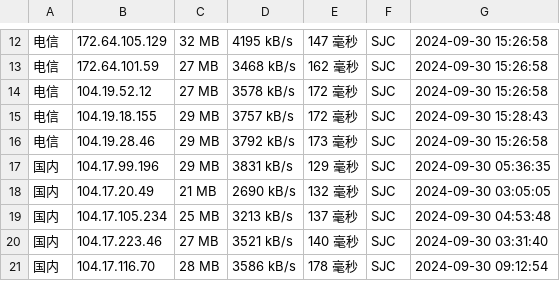
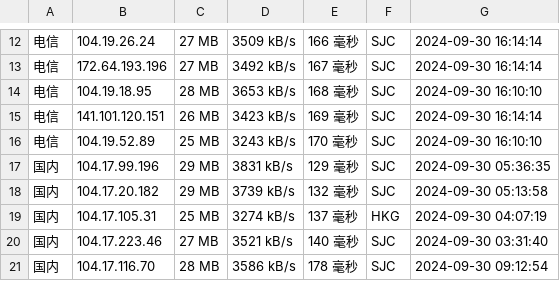
Before and after one commit to chenghua-x/cfipv4db, a CSV file: cfip.csv, drawn as a sheet; only a part is shown, gaps mark what is left out; the diff covers the shown part only.

```diff
--- a/cfip.csv
+++ b/cfip.csv
@@ -12,9 +12,9 @@
-电信,172.64.105.129,32 MB,4195 kB/s,147 毫秒,SJC,2024-09-30 15:26:58
-电信,172.64.101.59,27 MB,3468 kB/s,162 毫秒,SJC,2024-09-30 15:26:58
-电信,104.19.52.12,27 MB,3578 kB/s,172 毫秒,SJC,2024-09-30 15:26:58
-电信,104.19.18.155,29 MB,3757 kB/s,172 毫秒,SJC,2024-09-30 15:28:43
-电信,104.19.28.46,29 MB,3792 kB/s,173 毫秒,SJC,2024-09-30 15:26:58
+电信,104.19.26.24,27 MB,3509 kB/s,166 毫秒,SJC,2024-09-30 16:14:14
+电信,172.64.193.196,27 MB,3492 kB/s,167 毫秒,SJC,2024-09-30 16:14:14
+电信,104.19.18.95,28 MB,3653 kB/s,168 毫秒,SJC,2024-09-30 16:10:10
+电信,141.101.120.151,26 MB,3423 kB/s,169 毫秒,SJC,2024-09-30 16:14:14
+电信,104.19.52.89,25 MB,3243 kB/s,170 毫秒,SJC,2024-09-30 16:10:10
 国内,104.17.99.196,29 MB,3831 kB/s,129 毫秒,SJC,2024-09-30 05:36:35
-国内,104.17.20.49,21 MB,2690 kB/s,132 毫秒,SJC,2024-09-30 03:05:05
-国内,104.17.105.234,25 MB,3213 kB/s,137 毫秒,SJC,2024-09-30 04:53:48
+国内,104.17.20.182,29 MB,3739 kB/s,132 毫秒,SJC,2024-09-30 05:13:58
+国内,104.17.105.31,25 MB,3274 kB/s,137 毫秒,HKG,2024-09-30 04:07:19
 国内,104.17.223.46,27 MB,3521 kB/s,140 毫秒,SJC,2024-09-30 03:31:40
```
Also changed, not shown: 5 added rows, 5 removed rows and 22 edited cells elsewhere in this file, 1 other file.
